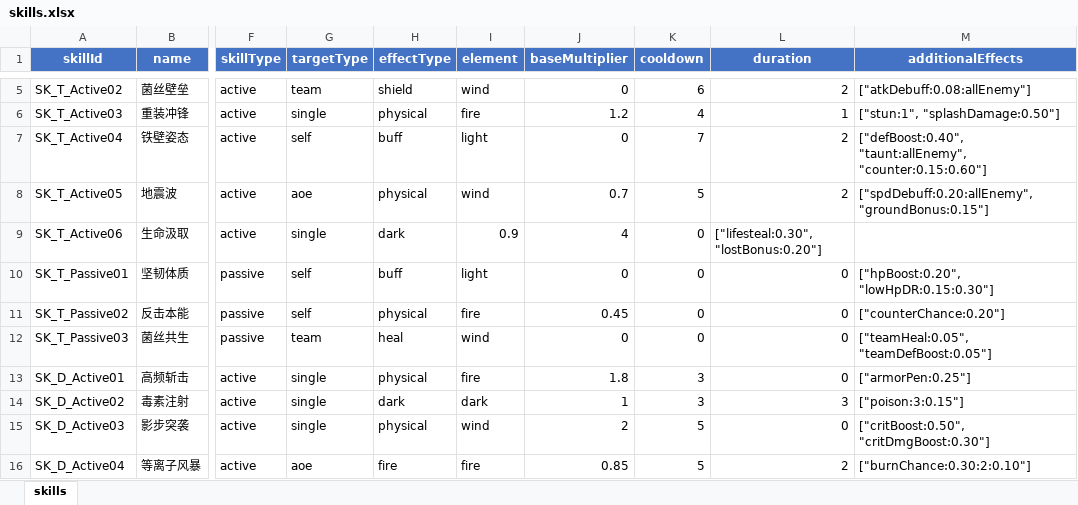
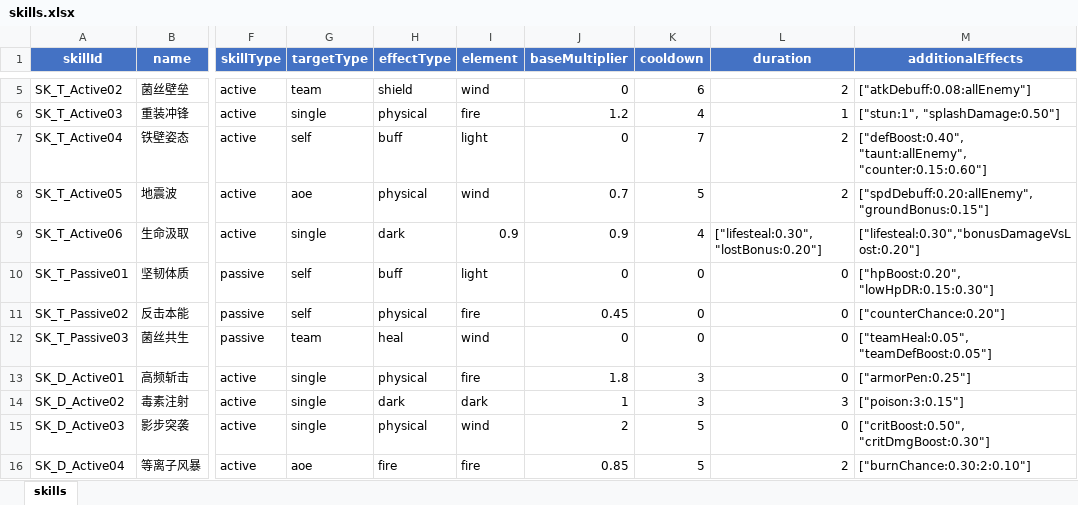
Before and after one commit to zg19840417/NeonAbyss, an Excel workbook: assets/data/excel/skills.xlsx, sheet skills, drawn as a sheet; only a part is shown, gaps mark what is left out; values as stored, in another font and other column widths than the file's, no borders; the diff names each change by its address in the sheet, - before the commit and + after, or states it on an @@ line.

```diff
--- a/assets/data/excel/skills.xlsx (sheet skills)
+++ b/assets/data/excel/skills.xlsx (sheet skills)
-J9 (baseMultiplier): 4
+J9 (baseMultiplier): 0.9
-K9 (cooldown): 0
+K9 (cooldown): 4
-M9 (additionalEffects): (empty)
+M9 (additionalEffects): ["lifesteal:0.30","bonusDamageVsLost:0.20"]
```
Also changed, not shown: assets/data/excel/chips.xlsx, assets/data/excel/gachaPools.xlsx, 14 other files.
